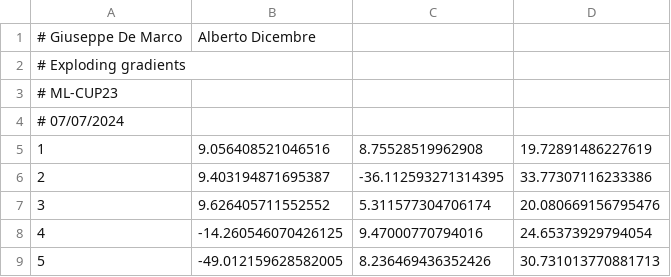
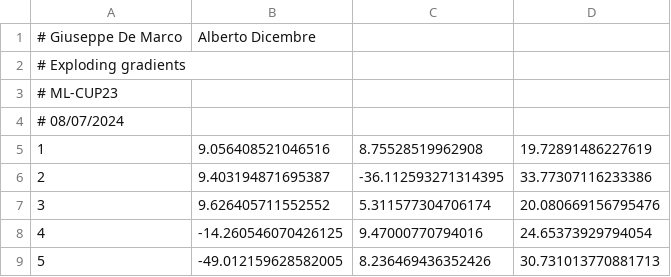
Before and after one commit to Nsivaa/ML, a CSV file: project/Exploding_gradients_ML-CUP23-TS.csv, drawn as a sheet; only a part is shown.

```diff
--- a/project/Exploding_gradients_ML-CUP23-TS.csv
+++ b/project/Exploding_gradients_ML-CUP23-TS.csv
@@ -3,3 +3,3 @@
 # ML-CUP23
-# 07/07/2024
+# 08/07/2024
 1,9.056408521046516,8.75528519962908,19.72891486227619
```
Also changed, not shown: 5 other files.
